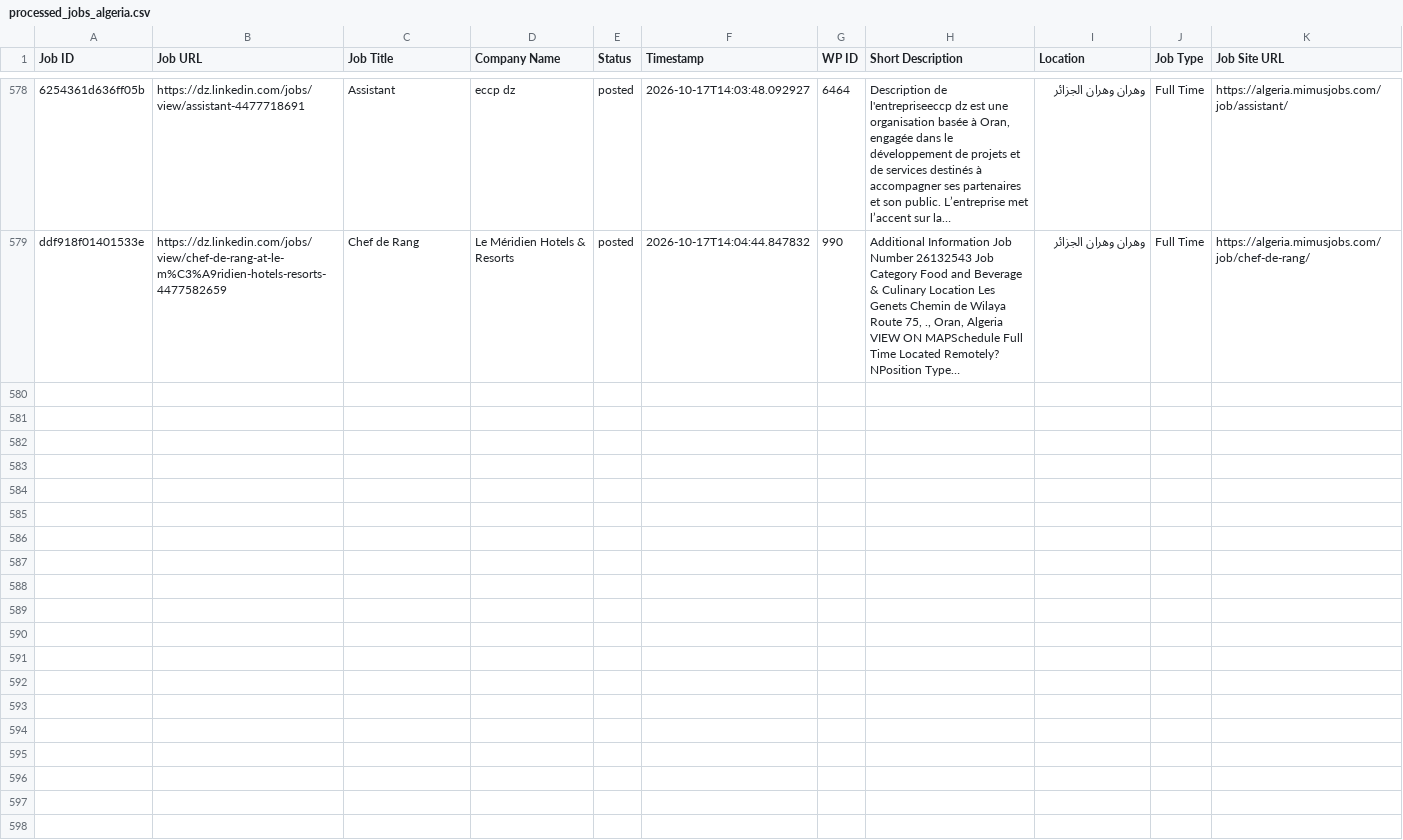
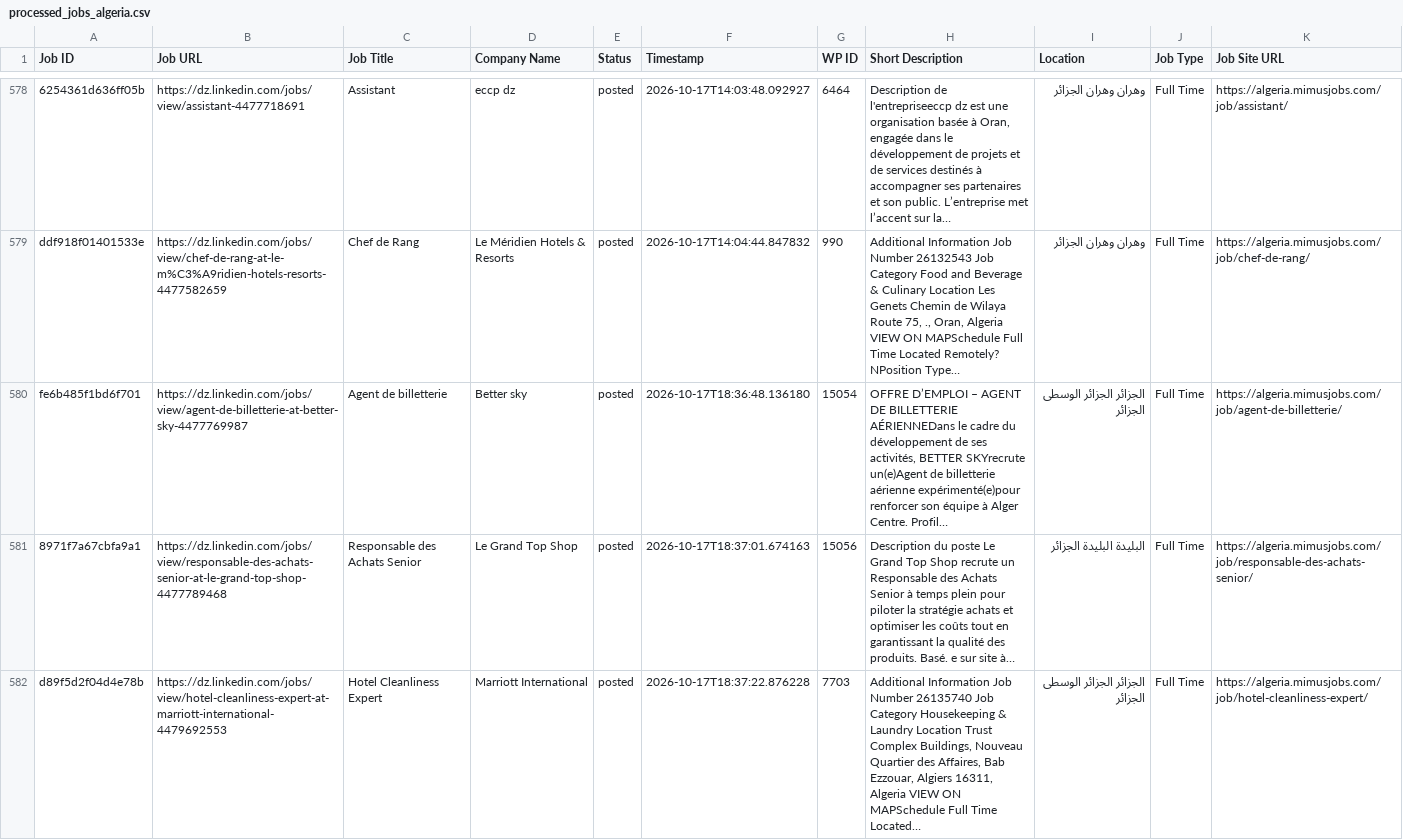
Before and after one commit to projectfetcher/dz, a CSV file: processed_jobs_algeria.csv, drawn as a sheet; only a part is shown, gaps mark what is left out; the diff covers the shown part only; the diff names each change by its address in the sheet, - before the commit and + after, or states it on an @@ line.

```diff
--- a/processed_jobs_algeria.csv
+++ b/processed_jobs_algeria.csv
+row 580: fe6b485f1bd6f701 | https://dz.linkedin.com/jobs/view/agent-de-billetterie-at-better-sky-4477769987 | Agent de billetterie | Better sky | posted | 2026-10-17T18:36:48.136180 | 15054 | OFFRE D’EMPLOI – AGENT DE BILLETTERIE AÉRIENNEDans le cadre du développement de ses activités, BETTER SKYrecrute un(e)Agent de billetterie aérienne expérimenté(e)pour renforcer son équipe à Alger Centre. Profil… | الجزائر الجزائر الوسطى الجزائر | Full Time | https://algeria.mimusjobs.com/job/agent-de-billetterie/
+row 581: 8971f7a67cbfa9a1 | https://dz.linkedin.com/jobs/view/responsable-des-achats-senior-at-le-grand-top-shop-4477789468 | Responsable des Achats Senior | Le Grand Top Shop | posted | 2026-10-17T18:37:01.674163 | 15056 | Description du poste Le Grand Top Shop recrute un Responsable des Achats Senior à temps plein pour piloter la stratégie achats et optimiser les coûts tout en garantissant la qualité des produits. Basé. e sur site à… | البليدة البليدة الجزائر | Full Time | https://algeria.mimusjobs.com/job/responsable-des-achats-senior/
+row 582: d89f5d2f04d4e78b | https://dz.linkedin.com/jobs/view/hotel-cleanliness-expert-at-marriott-international-4479692553 | Hotel Cleanliness Expert | Marriott International | posted | 2026-10-17T18:37:22.876228 | 7703 | Additional Information Job Number 26135740 Job Category Housekeeping & Laundry Location Trust Complex Buildings, Nouveau Quartier des Affaires, Bab Ezzouar, Algiers 16311, Algeria VIEW ON MAPSchedule Full Time Located… | الجزائر الجزائر الوسطى الجزائر | Full Time | https://algeria.mimusjobs.com/job/hotel-cleanliness-expert/
```
Also changed, not shown: 7 added rows elsewhere in this file.
